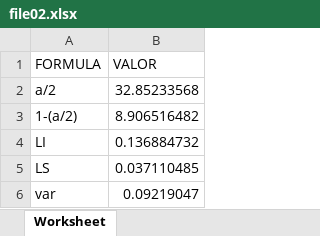
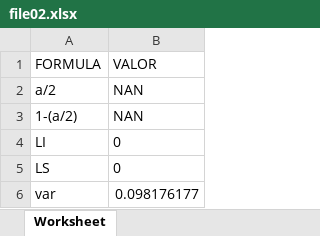
Before and after one commit to dalthonmh/generate_random, an Excel workbook: reportes/file02.xlsx, sheet Worksheet, drawn as a sheet; values as stored, in another font and other column widths than the file's, no borders; the diff names each change by its address in the sheet, - before the commit and + after, or states it on an @@ line.

```diff
--- a/reportes/file02.xlsx (sheet Worksheet)
+++ b/reportes/file02.xlsx (sheet Worksheet)
-B2 (VALOR): 32.85233568
+B2 (VALOR): NAN
-B3 (VALOR): 8.906516482
+B3 (VALOR): NAN
-B4 (VALOR): 0.136884732
+B4 (VALOR): 0
-B5 (VALOR): 0.037110485
+B5 (VALOR): 0
-B6 (VALOR): 0.09219047
+B6 (VALOR): 0.098176177
```
Also changed, not shown: 2 other files.
